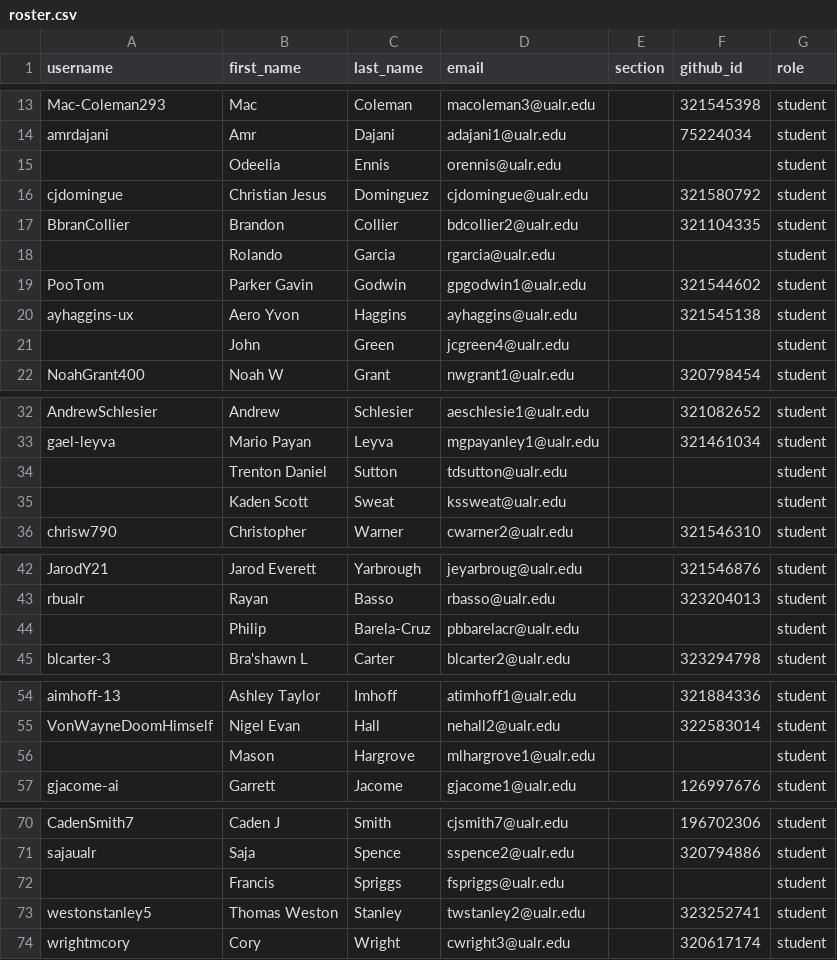
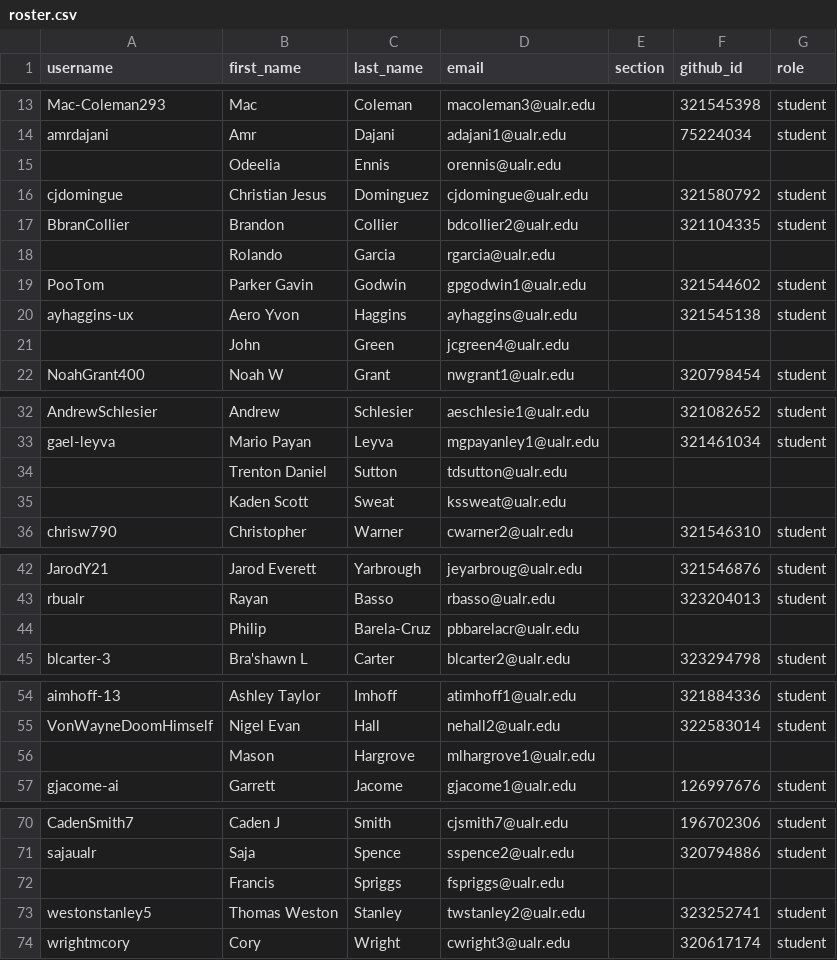
Before and after one commit to Seward-Classes/classroom50, a CSV file: programming-1/roster.csv, drawn as a sheet; only a part is shown, gaps mark what is left out.

Commit message:
[Classroom 50] Sync roster from teams: programming-1

```diff
--- a/programming-1/roster.csv
+++ b/programming-1/roster.csv
@@ -14,9 +14,9 @@ Mac-Coleman293,Mac,Coleman,macoleman3@ualr.edu,,321545398,student
 amrdajani,Amr,Dajani,adajani1@ualr.edu,,75224034,student
-,Odeelia,Ennis,orennis@ualr.edu,,,student
+,Odeelia,Ennis,orennis@ualr.edu,,,
 cjdomingue,Christian Jesus,Dominguez,cjdomingue@ualr.edu,,321580792,student
 BbranCollier,Brandon,Collier,bdcollier2@ualr.edu,,321104335,student
-,Rolando,Garcia,rgarcia@ualr.edu,,,student
+,Rolando,Garcia,rgarcia@ualr.edu,,,
 PooTom,Parker Gavin,Godwin,gpgodwin1@ualr.edu,,321544602,student
 ayhaggins-ux,Aero Yvon,Haggins,ayhaggins@ualr.edu,,321545138,student
-,John,Green,jcgreen4@ualr.edu,,,student
+,John,Green,jcgreen4@ualr.edu,,,
 NoahGrant400,Noah W,Grant,nwgrant1@ualr.edu,,320798454,student
@@ -33,4 +33,4 @@ AndrewSchlesier,Andrew,Schlesier,aeschlesie1@ualr.edu,,321082652,student
 gael-leyva,Mario Payan,Leyva,mgpayanley1@ualr.edu,,321461034,student
-,Trenton Daniel,Sutton,tdsutton@ualr.edu,,,student
-,Kaden Scott,Sweat,kssweat@ualr.edu,,,student
+,Trenton Daniel,Sutton,tdsutton@ualr.edu,,,
+,Kaden Scott,Sweat,kssweat@ualr.edu,,,
 chrisw790,Christopher,Warner,cwarner2@ualr.edu,,321546310,student
@@ -43,3 +43,3 @@ JarodY21,Jarod Everett,Yarbrough,jeyarbroug@ualr.edu,,321546876,student
 rbualr,Rayan,Basso,rbasso@ualr.edu,,323204013,student
-,Philip,Barela-Cruz,pbbarelacr@ualr.edu,,,student
+,Philip,Barela-Cruz,pbbarelacr@ualr.edu,,,
 blcarter-3,Bra'shawn L,Carter,blcarter2@ualr.edu,,323294798,student
@@ -55,3 +55,3 @@ aimhoff-13,Ashley Taylor,Imhoff,atimhoff1@ualr.edu,,321884336,student
 VonWayneDoomHimself,Nigel Evan,Hall,nehall2@ualr.edu,,322583014,student
-,Mason,Hargrove,mlhargrove1@ualr.edu,,,student
+,Mason,Hargrove,mlhargrove1@ualr.edu,,,
 gjacome-ai,Garrett,Jacome,gjacome1@ualr.edu,,126997676,student
@@ -71,3 +71,3 @@ CadenSmith7,Caden J,Smith,cjsmith7@ualr.edu,,196702306,student
 sajaualr,Saja,Spence,sspence2@ualr.edu,,320794886,student
-,Francis,Spriggs,fspriggs@ualr.edu,,,student
+,Francis,Spriggs,fspriggs@ualr.edu,,,
 westonstanley5,Thomas Weston,Stanley,twstanley2@ualr.edu,,323252741,student
```
